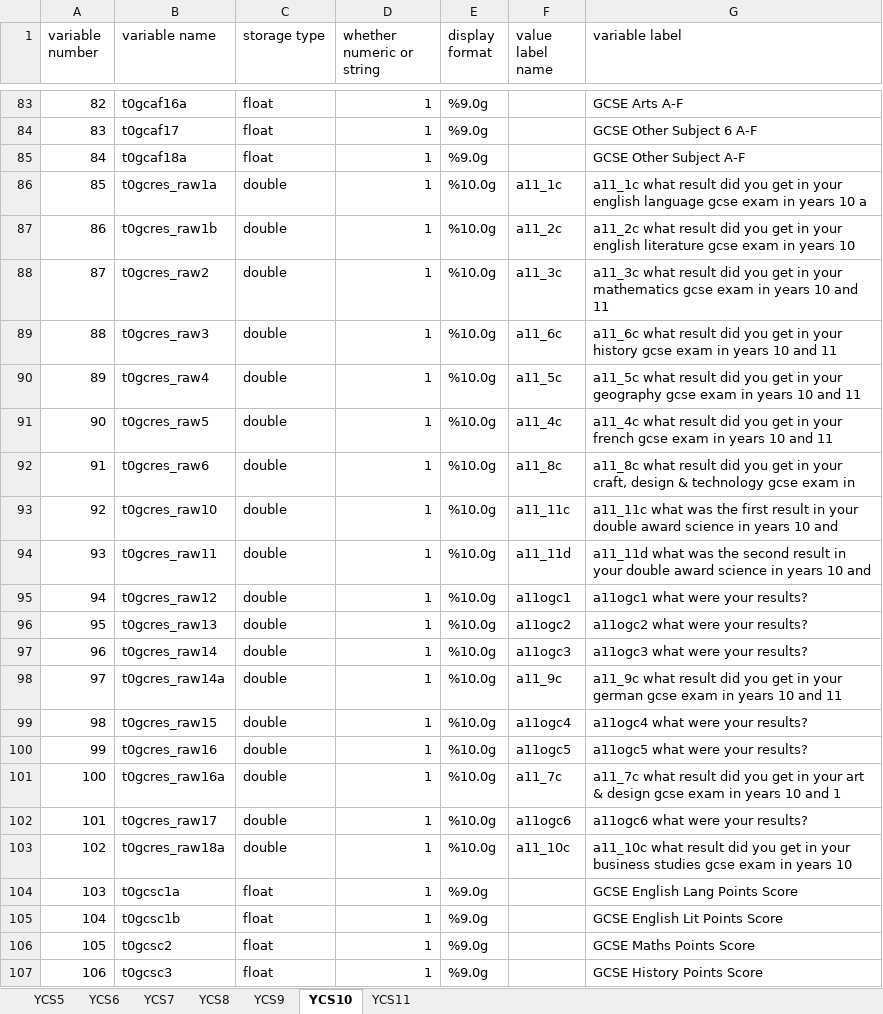
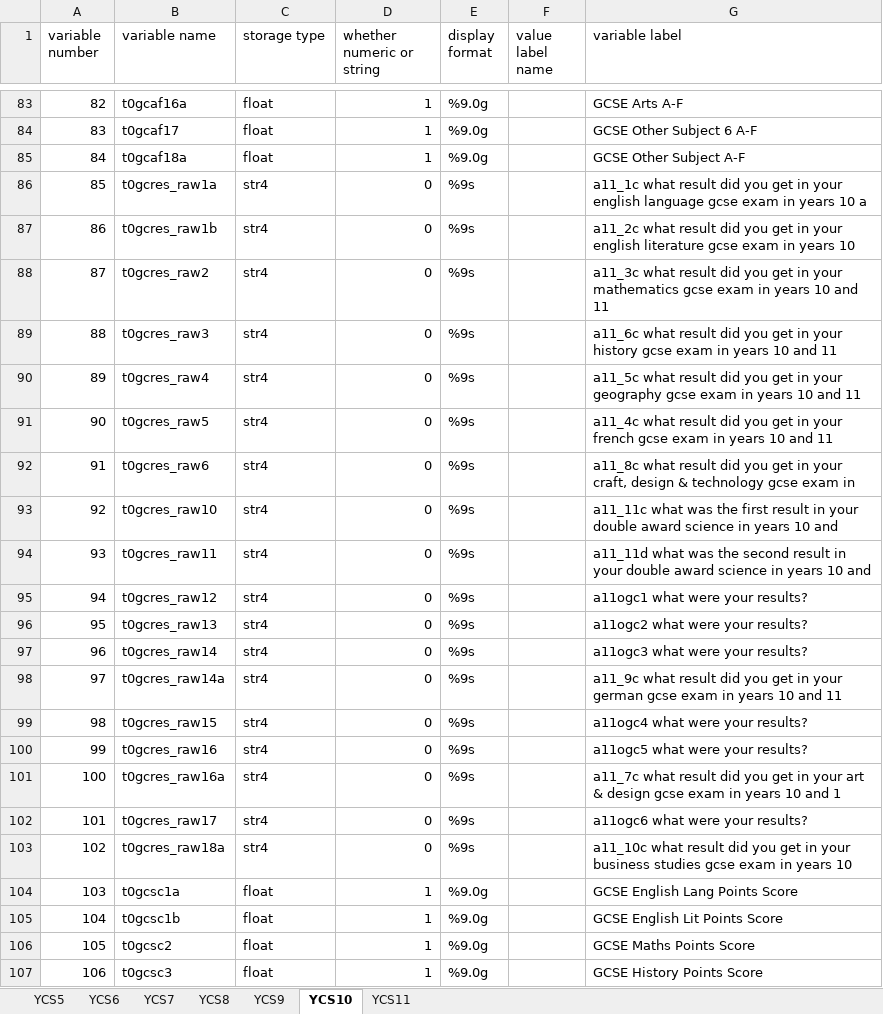
Before and after one commit to ChrisPlayford/ycs_subject_analysis, an Excel workbook: ycs_gcse_subjects_variables.xlsx, sheet YCS10, drawn as a sheet; only a part is shown, gaps mark what is left out; values as stored, in another font and other column widths than the file's, no borders; the diff names each change by its address in the sheet, - before the commit and + after, or states it on an @@ line.

Commit message:
Appended source files + minor changes
* Cleaned up issue with numeric raw subject grade variables in YCS10 and YCS11. These were string variables for all other YCS cohorts. Used decode command in '2_ycs10_gsce_subjects' & '2_ycs11_gsce_subjects'.

* Corrected mistaken omission of t0examst, t0examac, t0examaf and t0score from YCS5, YCS7, YCS8 & YCS9.

* Ordered variables and created two datasets:
	* 'ycs5_to_11_set1.dta' contains all variables
	* 'ycs5_to_11_set2.dta' is a subset of variables

* If we change our mind, we can return to this.

* Contemplating that I might want to record the highest score (not just highest A*-C) in 18 main subjects.

```diff
--- a/ycs_gcse_subjects_variables.xlsx (sheet YCS10)
+++ b/ycs_gcse_subjects_variables.xlsx (sheet YCS10)
-C86:C103 (storage type): double
+C86:C103 (storage type): str4
-D86:D103 (whether numeric or string): 1
+D86:D103 (whether numeric or string): 0
-E86:E103 (display format): %10.0g
+E86:E103 (display format): %9s
-F86 (value label name): a11_1c
+F86 (value label name): (empty)
-F87 (value label name): a11_2c
+F87 (value label name): (empty)
-F88 (value label name): a11_3c
+F88 (value label name): (empty)
-F89 (value label name): a11_6c
+F89 (value label name): (empty)
-F90 (value label name): a11_5c
+F90 (value label name): (empty)
-F91 (value label name): a11_4c
+F91 (value label name): (empty)
-F92 (value label name): a11_8c
+F92 (value label name): (empty)
-F93 (value label name): a11_11c
+F93 (value label name): (empty)
-F94 (value label name): a11_11d
+F94 (value label name): (empty)
-F95 (value label name): a11ogc1
+F95 (value label name): (empty)
-F96 (value label name): a11ogc2
+F96 (value label name): (empty)
-F97 (value label name): a11ogc3
+F97 (value label name): (empty)
-F98 (value label name): a11_9c
+F98 (value label name): (empty)
-F99 (value label name): a11ogc4
+F99 (value label name): (empty)
-F100 (value label name): a11ogc5
+F100 (value label name): (empty)
-F101 (value label name): a11_7c
+F101 (value label name): (empty)
-F102 (value label name): a11ogc6
+F102 (value label name): (empty)
-F103 (value label name): a11_10c
+F103 (value label name): (empty)
```
Also changed, not shown: sheet YCS11, 5 other files.
